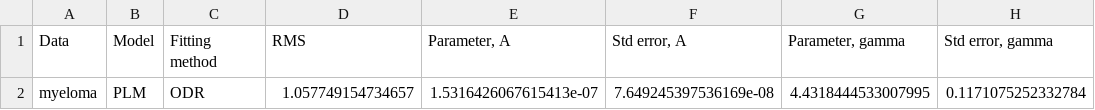
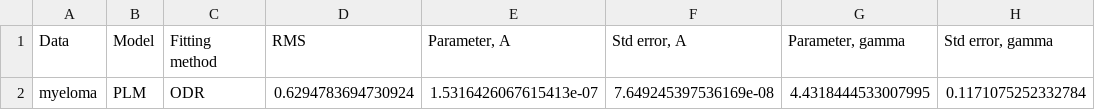
Before and after one commit to JohannesBorgqvist/symmetry_based_model_selsection_carcinogenesis, a CSV file: Output/data_myeloma_model_PLM_fit_type_ODR.csv, drawn as a sheet; only a part is shown; the diff names each change by its address in the sheet, - before the commit and + after, or states it on an @@ line.

```diff
--- a/Output/data_myeloma_model_PLM_fit_type_ODR.csv
+++ b/Output/data_myeloma_model_PLM_fit_type_ODR.csv
-D2 (RMS): 1.057749154734657
+D2 (RMS): 0.6294783694730924
```
Also changed, not shown: Output/data_CML_model_IM-III_fit_type_ODR.csv, Output/data_CML_model_PLM_fit_type_ODR.csv, 15 other files.
